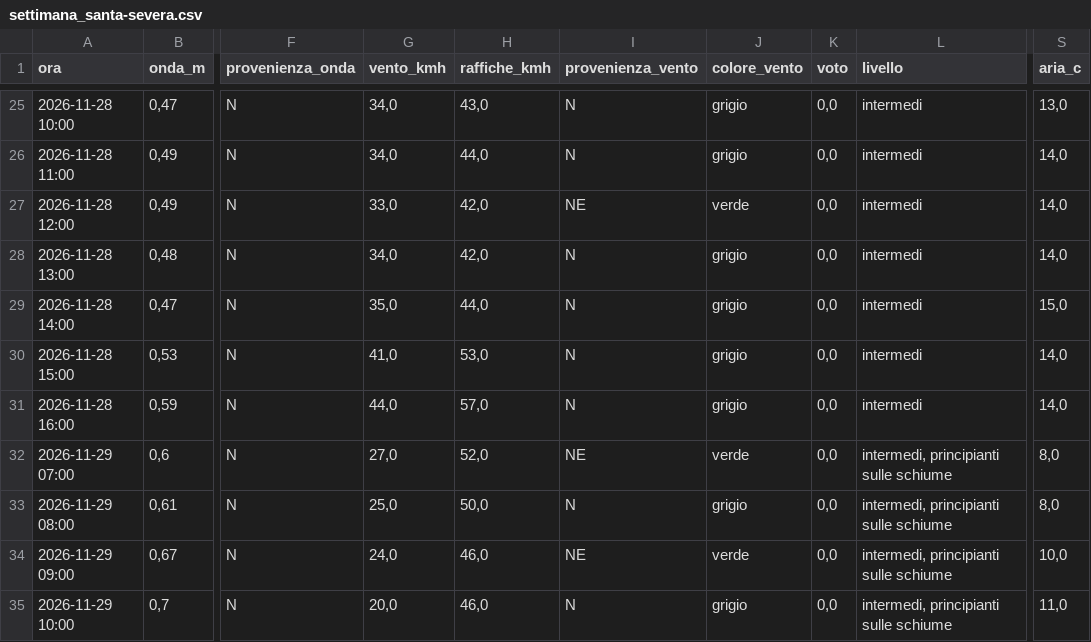
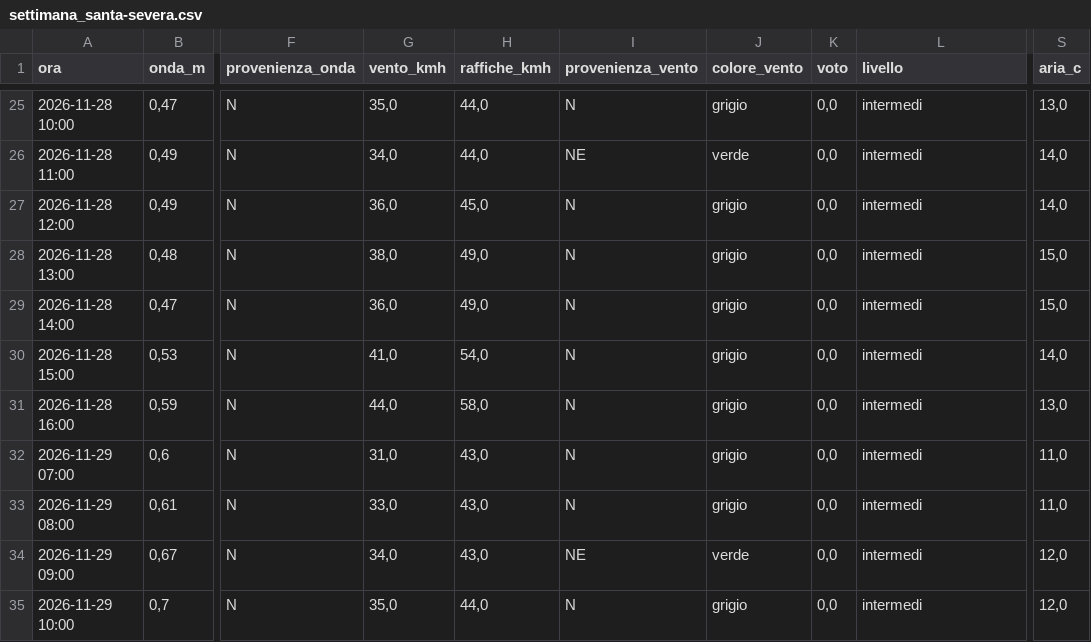
Before and after one commit to enricomariacaporossi/surf-lazio, a CSV file: data/settimana_santa-severa.csv, drawn as a sheet; only a part is shown, gaps mark what is left out; the diff covers the shown part only; the diff names each change by its address in the sheet, - before the commit and + after, or states it on an @@ line.

```diff
--- a/data/settimana_santa-severa.csv
+++ b/data/settimana_santa-severa.csv
-G25 (vento_kmh): 34,0
+G25 (vento_kmh): 35,0
-H25 (raffiche_kmh): 43,0
+H25 (raffiche_kmh): 44,0
-I26 (provenienza_vento): N
+I26 (provenienza_vento): NE
-J26 (colore_vento): grigio
+J26 (colore_vento): verde
-G27 (vento_kmh): 33,0
+G27 (vento_kmh): 36,0
-H27 (raffiche_kmh): 42,0
+H27 (raffiche_kmh): 45,0
-I27 (provenienza_vento): NE
+I27 (provenienza_vento): N
-J27 (colore_vento): verde
+J27 (colore_vento): grigio
-G28 (vento_kmh): 34,0
+G28 (vento_kmh): 38,0
-H28 (raffiche_kmh): 42,0
+H28 (raffiche_kmh): 49,0
-S28 (aria_c): 14,0
+S28 (aria_c): 15,0
-G29 (vento_kmh): 35,0
+G29 (vento_kmh): 36,0
-H29 (raffiche_kmh): 44,0
+H29 (raffiche_kmh): 49,0
-H30 (raffiche_kmh): 53,0
+H30 (raffiche_kmh): 54,0
-H31 (raffiche_kmh): 57,0
+H31 (raffiche_kmh): 58,0
-S31 (aria_c): 14,0
+S31 (aria_c): 13,0
-G32 (vento_kmh): 27,0
+G32 (vento_kmh): 31,0
-H32 (raffiche_kmh): 52,0
+H32 (raffiche_kmh): 43,0
-I32 (provenienza_vento): NE
+I32 (provenienza_vento): N
-J32 (colore_vento): verde
+J32 (colore_vento): grigio
-L32:L35 (livello): intermedi, principianti sulle schiume
+L32:L35 (livello): intermedi
-S32:S33 (aria_c): 8,0
+S32:S33 (aria_c): 11,0
-G33 (vento_kmh): 25,0
+G33 (vento_kmh): 33,0
-H33 (raffiche_kmh): 50,0
+H33 (raffiche_kmh): 43,0
-G34 (vento_kmh): 24,0
+G34 (vento_kmh): 34,0
-H34 (raffiche_kmh): 46,0
+H34 (raffiche_kmh): 43,0
-S34 (aria_c): 10,0
+S34 (aria_c): 12,0
-G35 (vento_kmh): 20,0
+G35 (vento_kmh): 35,0
-H35 (raffiche_kmh): 46,0
+H35 (raffiche_kmh): 44,0
-S35 (aria_c): 11,0
+S35 (aria_c): 12,0
```
Also changed, not shown: 98 edited cells elsewhere in this file, data/settimana_fregene.csv, data/settimana_secret-spot.csv, 2 other files.
